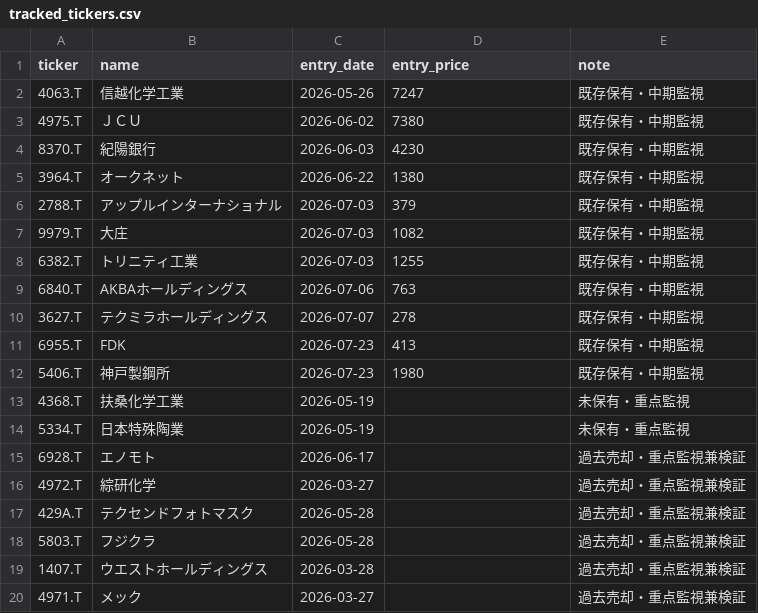
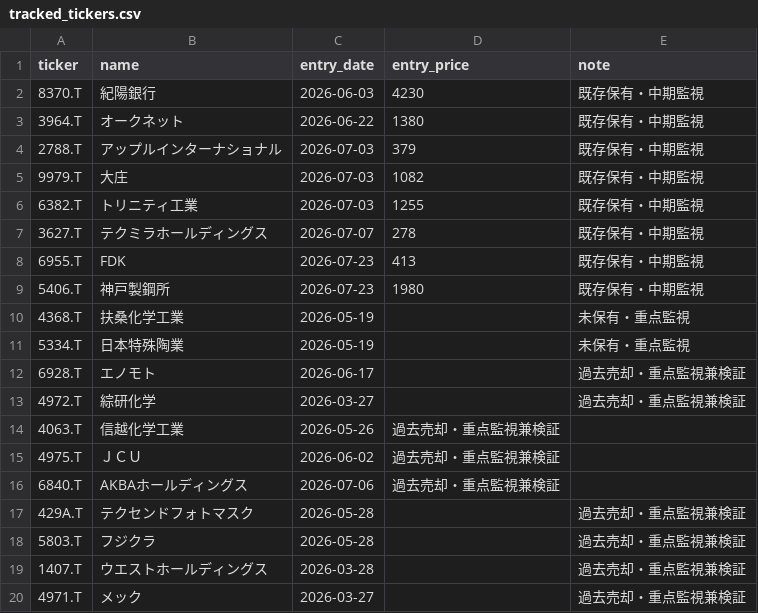
Before and after one commit to naoyann3/long-term-screener, a CSV file: tracked_tickers.csv, drawn as a sheet; only a part is shown.

Commit message:
Update tracked_tickers.csv

```diff
--- a/tracked_tickers.csv
+++ b/tracked_tickers.csv
@@ -1,4 +1,2 @@
 ticker,name,entry_date,entry_price,note
-4063.T,信越化学工業,2026-05-26,7247,既存保有・中期監視
-4975.T,ＪＣＵ,2026-06-02,7380,既存保有・中期監視
 8370.T,紀陽銀行,2026-06-03,4230,既存保有・中期監視
@@ -8,3 +6,2 @@ ticker,name,entry_date,entry_price,note
 6382.T,トリニティ工業,2026-07-03,1255,既存保有・中期監視
-6840.T,AKBAホールディングス,2026-07-06,763,既存保有・中期監視
 3627.T,テクミラホールディングス,2026-07-07,278,既存保有・中期監視
@@ -16,2 +13,5 @@ ticker,name,entry_date,entry_price,note
 4972.T,綜研化学,2026-03-27,,過去売却・重点監視兼検証
+4063.T,信越化学工業,2026-05-26,過去売却・重点監視兼検証
+4975.T,ＪＣＵ,2026-06-02,過去売却・重点監視兼検証
+6840.T,AKBAホールディングス,2026-07-06,過去売却・重点監視兼検証
 429A.T,テクセンドフォトマスク,2026-05-28,,過去売却・重点監視兼検証
```
